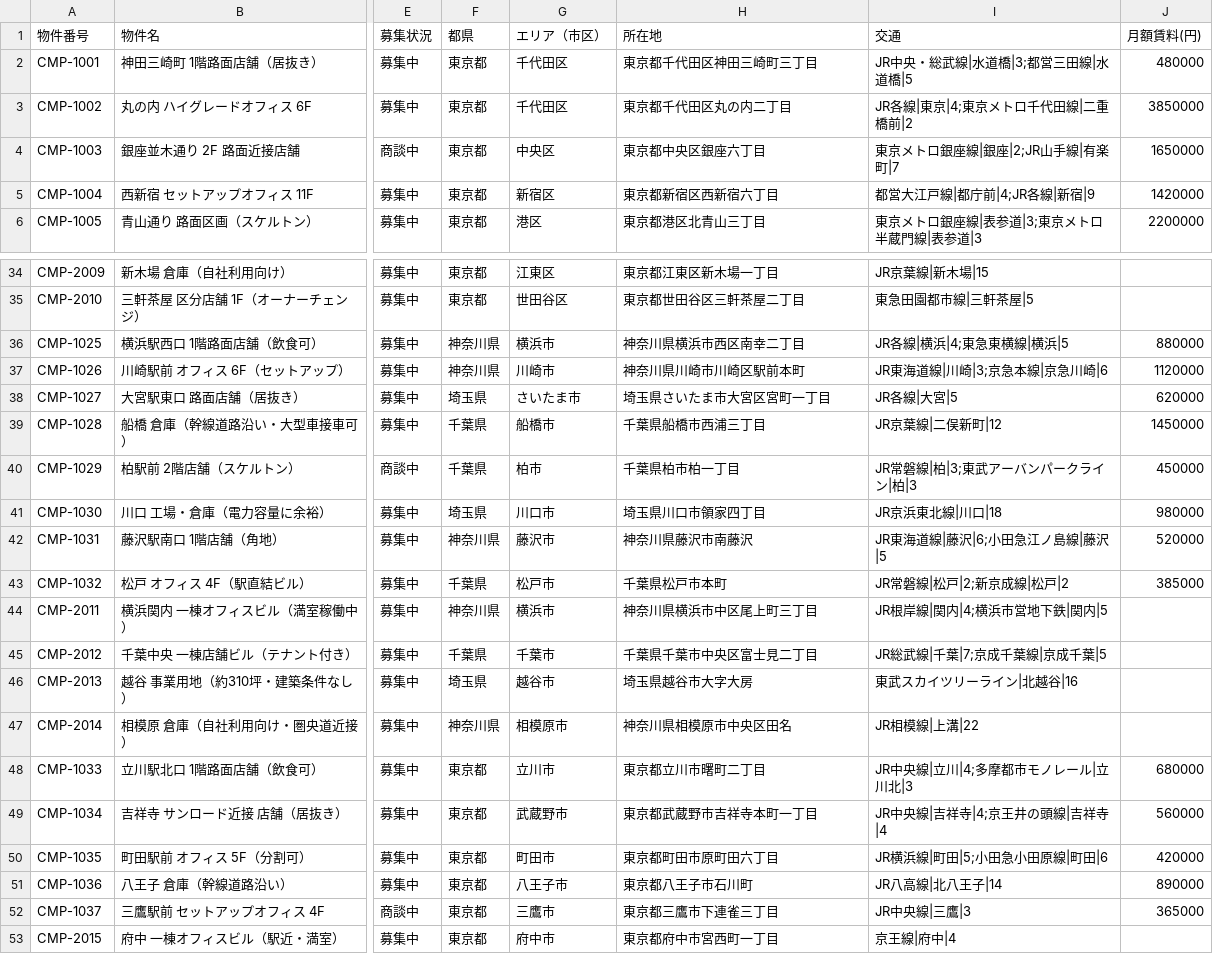
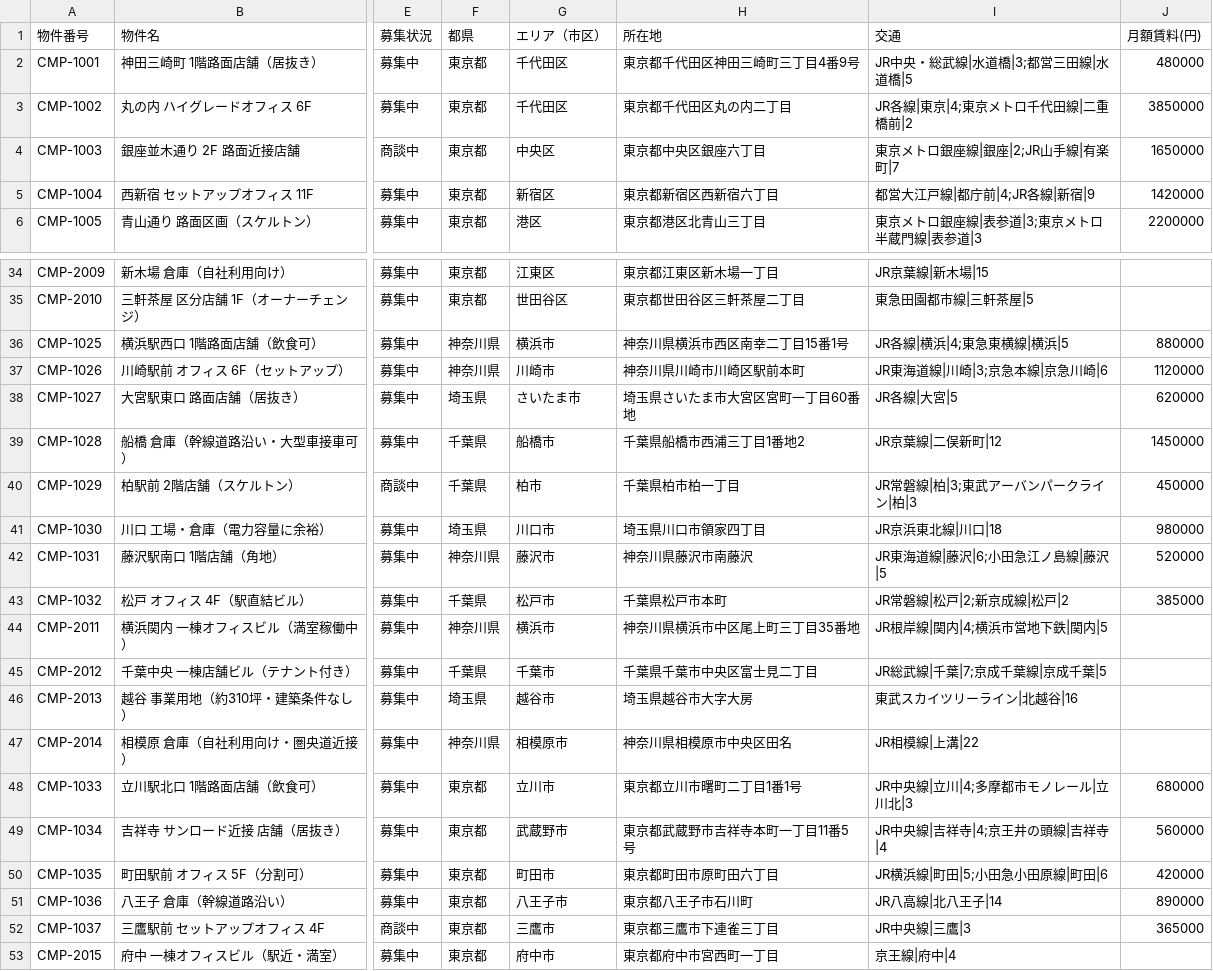
Before and after one commit to eiichiromukai-tech/ai-lp, a CSV file: data/properties.csv, drawn as a sheet; only a part is shown, gaps mark what is left out; the diff names each change by its address in the sheet, - before the commit and + after, or states it on an @@ line.

```diff
--- a/data/properties.csv
+++ b/data/properties.csv
-H2 (所在地): 東京都千代田区神田三崎町三丁目
+H2 (所在地): 東京都千代田区神田三崎町三丁目4番9号
-H36 (所在地): 神奈川県横浜市西区南幸二丁目
+H36 (所在地): 神奈川県横浜市西区南幸二丁目15番1号
-H38 (所在地): 埼玉県さいたま市大宮区宮町一丁目
+H38 (所在地): 埼玉県さいたま市大宮区宮町一丁目60番地
-H39 (所在地): 千葉県船橋市西浦三丁目
+H39 (所在地): 千葉県船橋市西浦三丁目1番地2
-H44 (所在地): 神奈川県横浜市中区尾上町三丁目
+H44 (所在地): 神奈川県横浜市中区尾上町三丁目35番地
-H48 (所在地): 東京都立川市曙町二丁目
+H48 (所在地): 東京都立川市曙町二丁目1番1号
-H49 (所在地): 東京都武蔵野市吉祥寺本町一丁目
+H49 (所在地): 東京都武蔵野市吉祥寺本町一丁目11番5号
```
Also changed, not shown: 27 other files.
